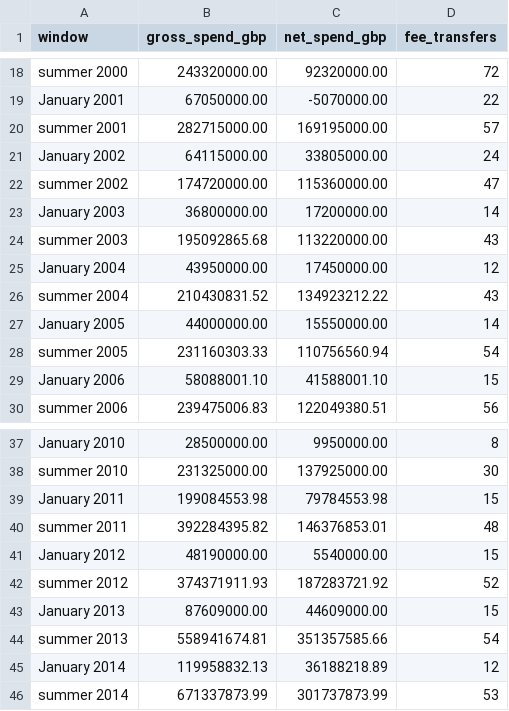
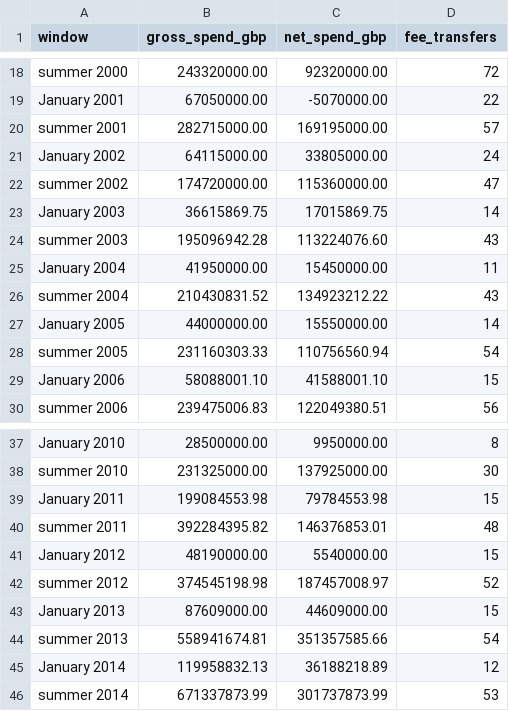
Before and after one commit to marketmarathon/race-through-time, a CSV file: data/rtt-101/window_totals.csv, drawn as a sheet; only a part is shown, gaps mark what is left out.

```diff
--- a/data/rtt-101/window_totals.csv
+++ b/data/rtt-101/window_totals.csv
@@ -22,5 +22,5 @@ January 2002,64115000.00,33805000.00,24
 summer 2002,174720000.00,115360000.00,47
-January 2003,36800000.00,17200000.00,14
-summer 2003,195092865.68,113220000.00,43
-January 2004,43950000.00,17450000.00,12
+January 2003,36615869.75,17015869.75,14
+summer 2003,195096942.28,113224076.60,43
+January 2004,41950000.00,15450000.00,11
 summer 2004,210430831.52,134923212.22,43
@@ -41,3 +41,3 @@ summer 2011,392284395.82,146376853.01,48
 January 2012,48190000.00,5540000.00,15
-summer 2012,374371911.93,187283721.92,52
+summer 2012,374545198.98,187457008.97,52
 January 2013,87609000.00,44609000.00,15
```
Also changed, not shown: data/rtt-101/club_season.csv, data/rtt-101/coverage.csv, 20 other files.
